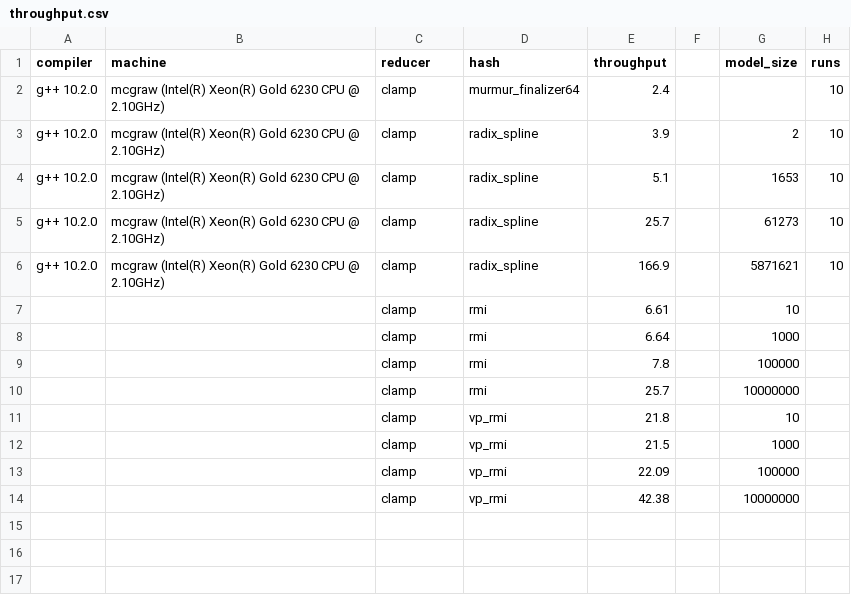
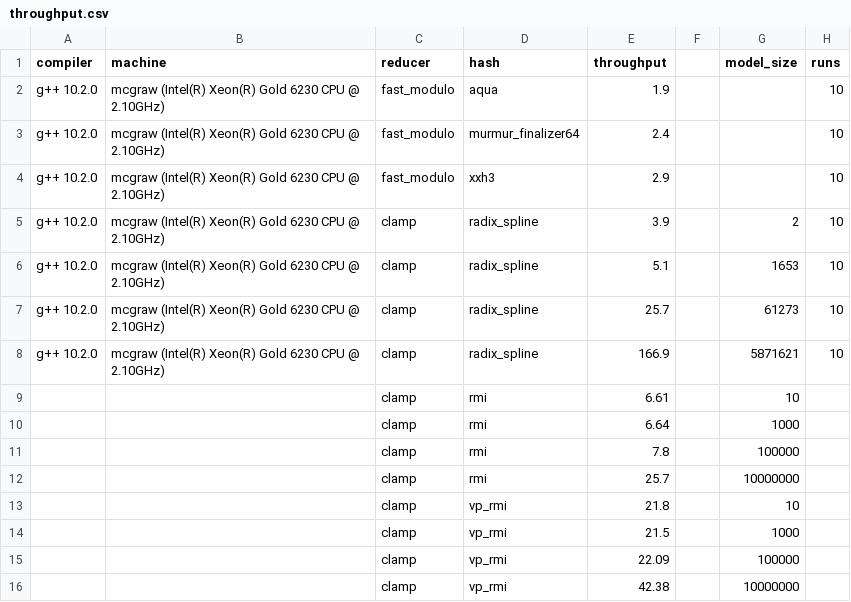
Before and after one commit to DominikHorn/hashing-old-archive, a CSV file: short_paper_graphs/throughput/throughput.csv, drawn as a sheet.

```diff
--- a/short_paper_graphs/throughput/throughput.csv
+++ b/short_paper_graphs/throughput/throughput.csv
@@ -1,3 +1,5 @@
 compiler,machine,reducer,hash,throughput,,model_size,runs
-g++ 10.2.0,mcgraw (Intel(R) Xeon(R) Gold 6230 CPU @ 2.10GHz),clamp,murmur_finalizer64,2.4,,,10
+g++ 10.2.0,mcgraw (Intel(R) Xeon(R) Gold 6230 CPU @ 2.10GHz),fast_modulo,aqua,1.9,,,10
+g++ 10.2.0,mcgraw (Intel(R) Xeon(R) Gold 6230 CPU @ 2.10GHz),fast_modulo,murmur_finalizer64,2.4,,,10
+g++ 10.2.0,mcgraw (Intel(R) Xeon(R) Gold 6230 CPU @ 2.10GHz),fast_modulo,xxh3,2.9,,,10
 g++ 10.2.0,mcgraw (Intel(R) Xeon(R) Gold 6230 CPU @ 2.10GHz),clamp,radix_spline,3.9,,2,10
```
Also changed, not shown: 2 other files.
